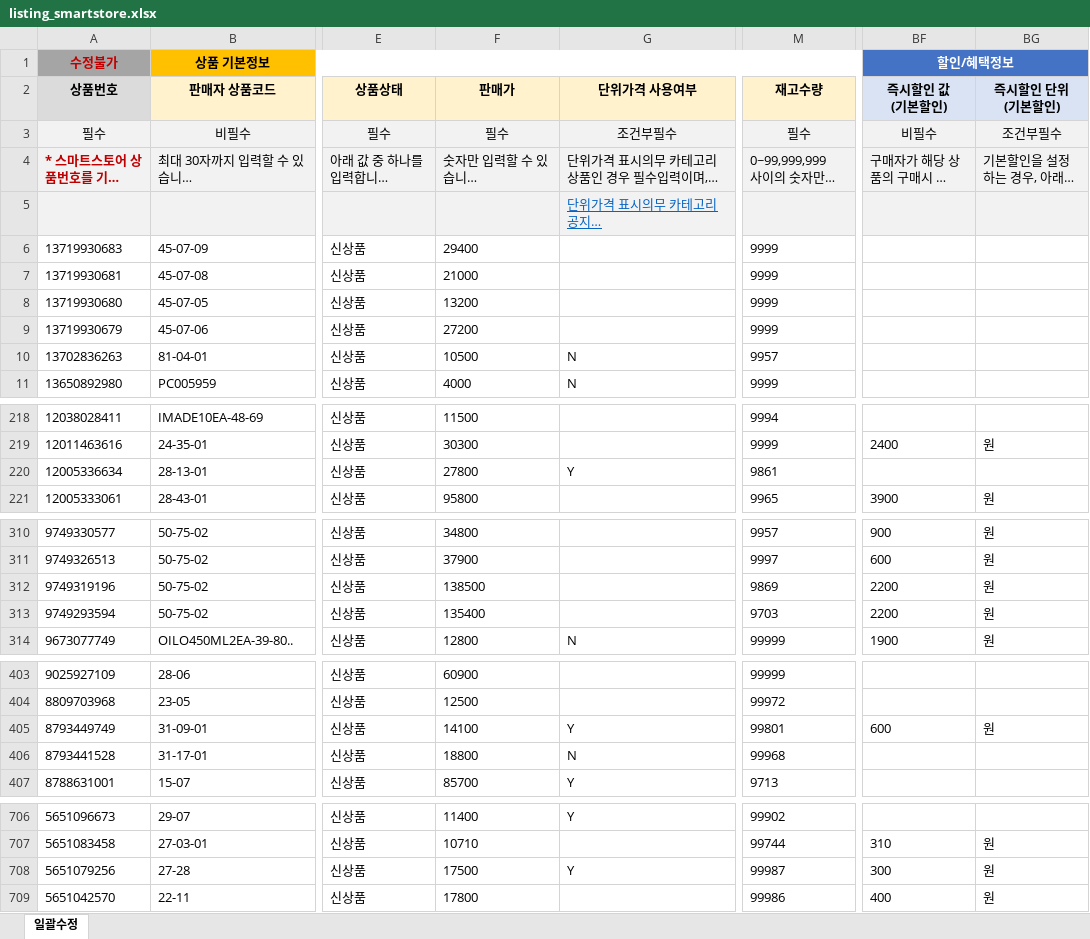
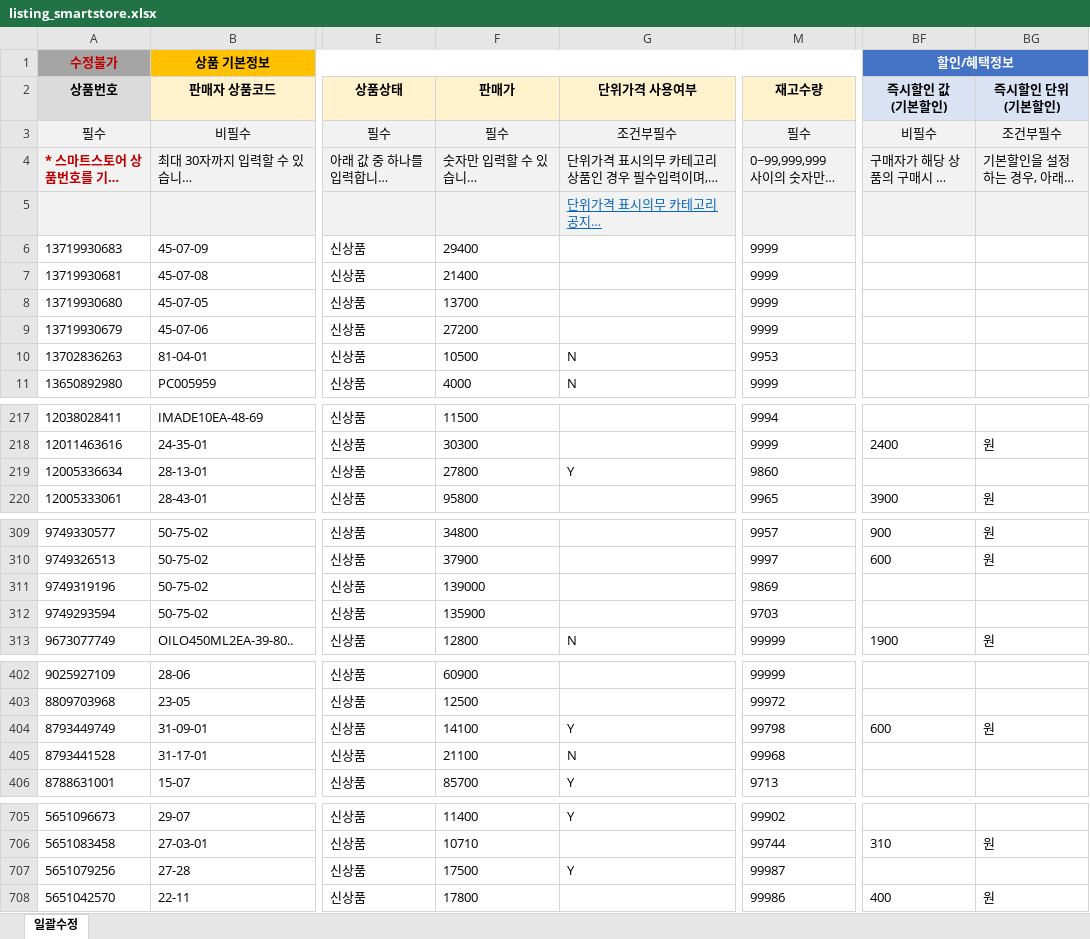
Before and after one commit to OURPROJECTDAO/work-automation-app, an Excel workbook: reference/listing_smartstore.xlsx, sheet 일괄수정, drawn as a sheet; only a part is shown, gaps mark what is left out; long unchanged cells end in …; values as stored, in another font and other column widths than the file's, no borders; addresses are those after the commit; the diff covers the shown part only; the diff names each change by its address in the sheet, - before the commit and + after, or states it on an @@ line.

```diff
--- a/reference/listing_smartstore.xlsx (sheet 일괄수정)
+++ b/reference/listing_smartstore.xlsx (sheet 일괄수정)
-F7 (판매가): 21000
+F7 (판매가): 21400
-F8 (판매가): 13200
+F8 (판매가): 13700
-M10 (재고수량): 9957
+M10 (재고수량): 9953
-M219 (재고수량): 9861
+M219 (재고수량): 9860
-F311 (판매가): 138500
+F311 (판매가): 139000
-BF311:BF312 (즉시할인 값 (기본할인)): 2200
+BF311:BF312 (즉시할인 값 (기본할인)): (empty)
-BG311:BG312 (즉시할인 단위 (기본할인)): 원
+BG311:BG312 (즉시할인 단위 (기본할인)): (empty)
-F312 (판매가): 135400
+F312 (판매가): 135900
-M404 (재고수량): 99801
+M404 (재고수량): 99798
-F405 (판매가): 18800
+F405 (판매가): 21100
-BF707 (즉시할인 값 (기본할인)): 300
+BF707 (즉시할인 값 (기본할인)): (empty)
-BG707 (즉시할인 단위 (기본할인)): 원
+BG707 (즉시할인 단위 (기본할인)): (empty)
```
Also changed, not shown: 2 added rows, 3 removed rows and 3 edited cells elsewhere in this sheet.
